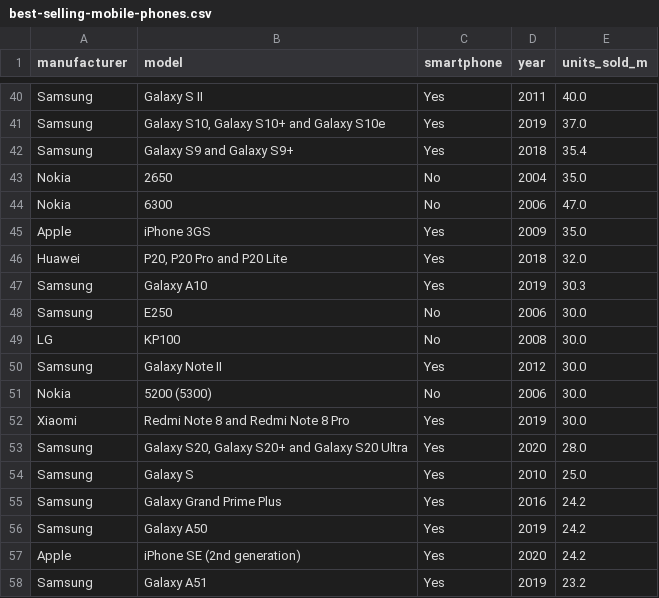
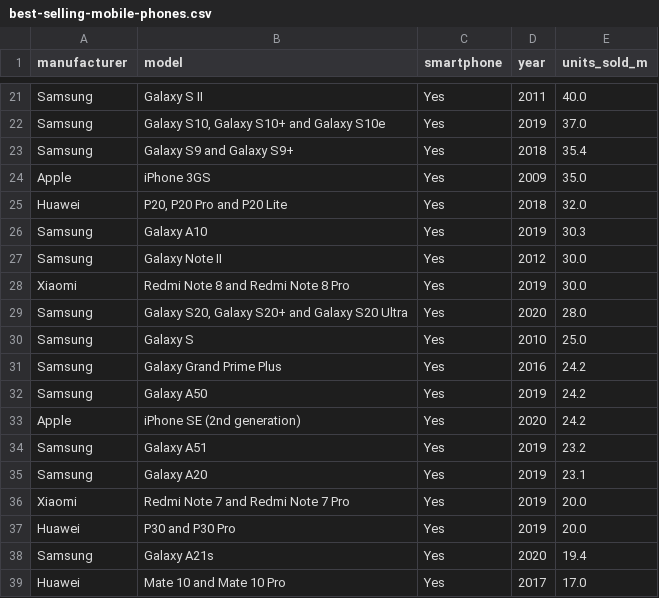
Before and after one commit to Usannazcedric/PulseMobile, a CSV file: best-selling-mobile-phones.csv, drawn as a sheet; only a part is shown, gaps mark what is left out; the shorter side is filled out with more unchanged rows; the diff covers the shown part only; the diff names each change by its address in the sheet, - before the commit and + after, or states it on an @@ line.

```diff
--- a/best-selling-mobile-phones.csv
+++ b/best-selling-mobile-phones.csv
-row 43: Nokia | 2650 | No | 2004 | 35.0
-row 44: Nokia | 6300 | No | 2006 | 47.0
-row 48: Samsung | E250 | No | 2006 | 30.0
-row 49: LG | KP100 | No | 2008 | 30.0
-row 51: Nokia | 5200 (5300) | No | 2006 | 30.0
```
Also changed, not shown: 30 removed rows elsewhere in this file, 1 other file.
